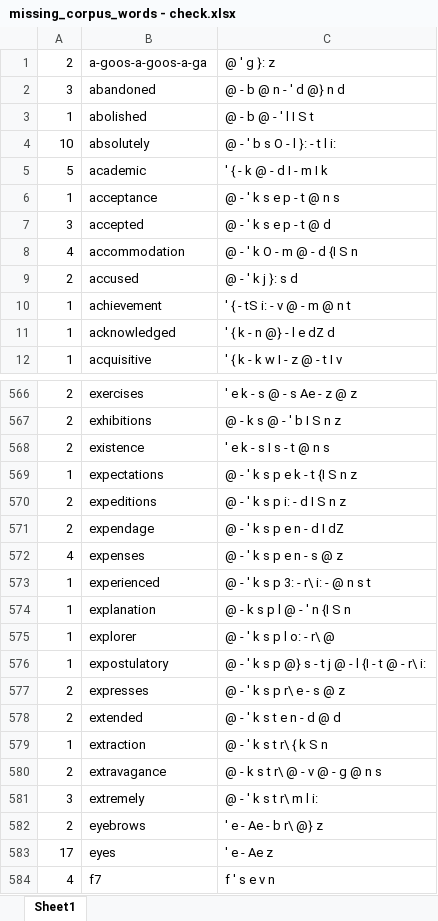
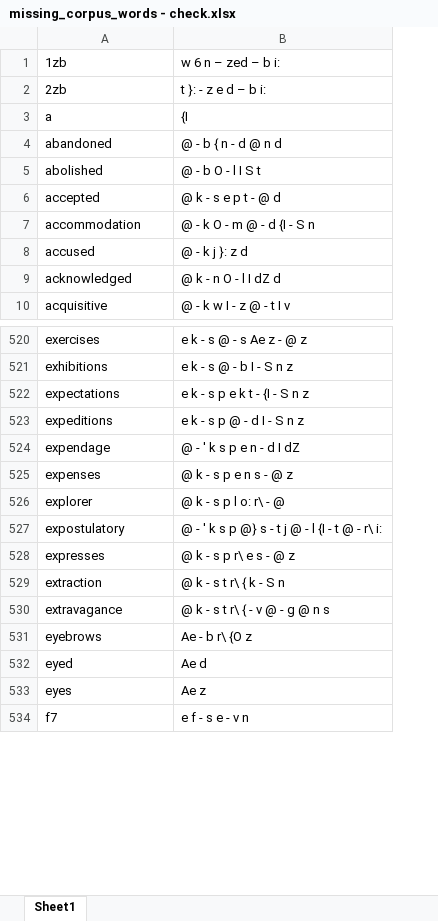
Before and after one commit to sjai013/nzlex, an Excel workbook: python/nz_dict/compiled/missing_corpus_words - check.xlsx, sheet Sheet1, drawn as a sheet; only a part is shown, gaps mark what is left out; values as stored, in another font and other column widths than the file's, no borders; removed rows and columns are numbered as before the commit, all else as after; the diff covers the shown part only; the diff names each change by its address in the sheet, - before the commit and + after, or states it on an @@ line.

```diff
--- a/python/nz_dict/compiled/missing_corpus_words - check.xlsx (sheet Sheet1)
+++ b/python/nz_dict/compiled/missing_corpus_words - check.xlsx (sheet Sheet1)
-column A, rows 1-3: 2 | 3 | 1; rows 7-9: 3 | 4 | 2; rows 11-12: 1 | 1; rows 566-567: 2 | 2; rows 569-572: 1 | 2 | 2 | 4; rows 575-577: 1 | 1 | 2; rows 579-580: 1 | 2; rows 582-584: 2 | 17 | 4
-column C, rows 1-3: @ ' g }: z | @ - b @ n - ' d @} n d | @ - b @ - ' l I S t; rows 7-9: @ - ' k s e p - t @ d | @ - ' k O - m @ - d {I S n | @ - ' k j }: s d; rows 11-12: ' { k - n @} - l e dZ d | ' { k - k w I - z @ - t I v; rows 566-567: ' e k - s @ - s Ae - z @ z | @ - k s @ - ' b I S n z; rows 569-572: @ - ' k s p e k - t {I S n z | @ - ' k s p i: - d I S n z | @ - ' k s p e n - d I dZ | @ - ' k s p e n - s @ z; rows 575-577: @ - ' k s p l o: - r\ @ | @ - ' k s p @} s - t j @ - l {I - t @ - r\ i: | @ - ' k s p r\ e - s @ z; rows 579-580: @ - ' k s t r\ { k S n | @ - k s t r\ @ - v @ - g @ n s; rows 582-584: ' e - Ae - b r\ @} z | ' e - Ae z | f ' s e v n
+column B, row 1: w 6 n – zed – b i:; rows 4-10: @ - b { n - d @ n d | @ - b O - l I S t | @ k - s e p t - @ d | @ - k O - m @ - d {I - S n | @ - k j }: z d | @ k - n O - l I dZ d | @ - k w I - z @ - t I v; rows 520-531: e k - s @ - s Ae z - @ z | e k - s @ - b I - S n z | e k - s p e k t - {I - S n z | e k - s p @ - d I - S n z | @ - ' k s p e n - d I dZ | @ k - s p e n s - @ z | @ k - s p l o: r\ - @ | @ - ' k s p @} s - t j @ - l {I - t @ - r\ i: | @ k - s p r\ e s - @ z | @ k - s t r\ { k - S n | @ k - s t r\ { - v @ - g @ n s | Ae - b r\ {O z; rows 533-534: Ae z | e f - s e - v n
-A1: a-goos-a-goos-a-ga
+A1: 1zb
+row 2: 2zb | t }: - z e d – b i:
+row 3: a | {I
-row 4: 10 | absolutely | @ - ' b s O - l }: - t l i:
-row 5: 5 | academic | ' { - k @ - d I - m I k
-row 6: 1 | acceptance | @ - ' k s e p - t @ n s
-row 10: 1 | achievement | ' { - tS i: - v @ - m @ n t
-row 568: 2 | existence | ' e k - s I s - t @ n s
-row 573: 1 | experienced | @ - ' k s p 3: - r\ i: - @ n s t
-row 574: 1 | explanation | @ - k s p l @ - ' n {I S n
-row 578: 2 | extended | @ - ' k s t e n - d @ d
-row 581: 3 | extremely | @ - ' k s t r\ m l i:
+row 532: eyed | Ae d
```
Also changed, not shown: 63 added rows, 207 removed rows and 54 edited cells elsewhere in this sheet, 13 other files.
